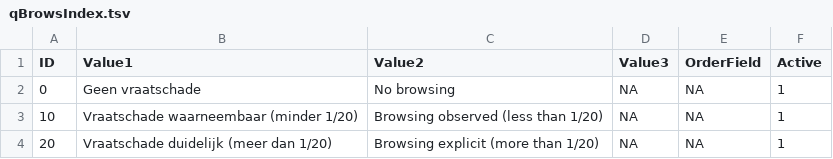
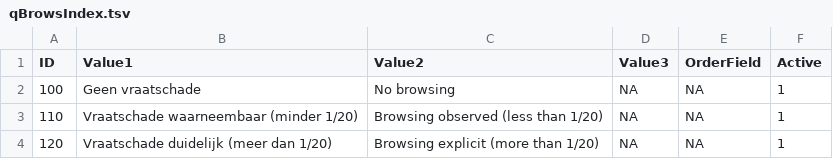
Before and after one commit to inbo/forresdat, a TSV file: data/qBrowsIndex.tsv, drawn as a sheet.

Commit message:
update 11/6/2021: - variabelen berekend in R - only processed data

```diff
--- a/data/qBrowsIndex.tsv
+++ b/data/qBrowsIndex.tsv
@@ -1,4 +1,4 @@
 ID	Value1	Value2	Value3	OrderField	Active
-0	Geen vraatschade	No browsing	NA	NA	1
-10	Vraatschade waarneembaar (minder 1/20)	Browsing observed (less than 1/20)	NA	NA	1
-20	Vraatschade duidelijk (meer dan 1/20)	Browsing explicit (more than 1/20)	NA	NA	1
+100	Geen vraatschade	No browsing	NA	NA	1
+110	Vraatschade waarneembaar (minder 1/20)	Browsing observed (less than 1/20)	NA	NA	1
+120	Vraatschade duidelijk (meer dan 1/20)	Browsing explicit (more than 1/20)	NA	NA	1
```
Also changed, not shown: 31 other files.
